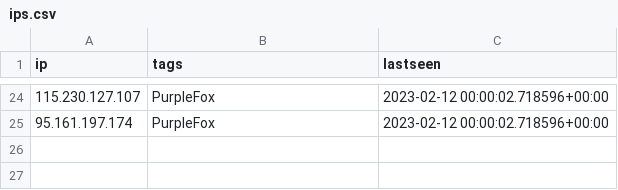
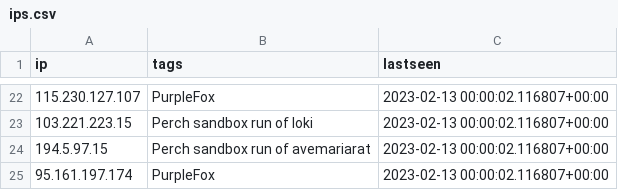
Before and after one commit to ConnectWise-Software/ConnectWise-CRU, a CSV file: ips.csv, drawn as a sheet; only a part is shown, gaps mark what is left out; the diff covers the shown part only.

```diff
--- a/ips.csv
+++ b/ips.csv
@@ -24,2 +22,4 @@
-"115.230.127.107","PurpleFox","2023-02-12 00:00:02.718596+00:00"
-"95.161.197.174","PurpleFox","2023-02-12 00:00:02.718596+00:00"
+"115.230.127.107","PurpleFox","2023-02-13 00:00:02.116807+00:00"
+"103.221.223.15","Perch sandbox run of loki","2023-02-13 00:00:02.116807+00:00"
+"194.5.97.15","Perch sandbox run of avemariarat","2023-02-13 00:00:02.116807+00:00"
+"95.161.197.174","PurpleFox","2023-02-13 00:00:02.116807+00:00"
```
Also changed, not shown: 12 added rows, 14 removed rows and 8 edited cells elsewhere in this file, mozitracker.csv.
